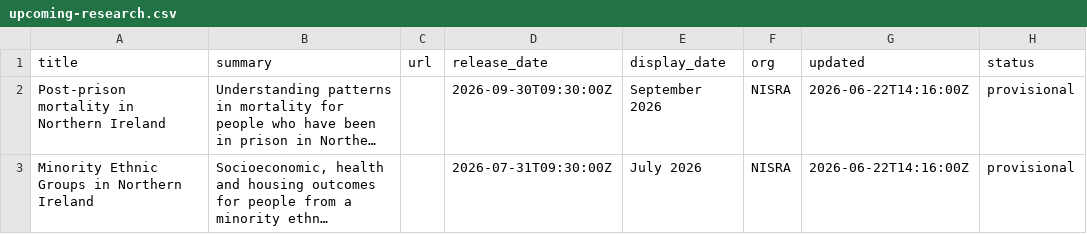
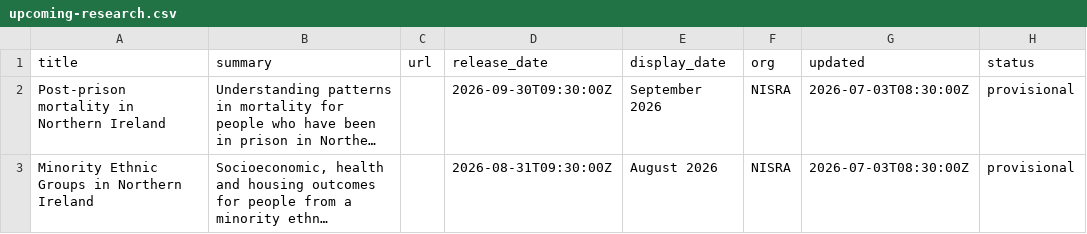
Before and after one commit to NISRA-Tech-Lab/latest-publications, a CSV file: upcoming-research.csv, drawn as a sheet; long unchanged cells end in …; the diff names each change by its address in the sheet, - before the commit and + after, or states it on an @@ line.

Commit message:
update research

```diff
--- a/upcoming-research.csv
+++ b/upcoming-research.csv
-G2:G3 (updated): 2026-06-22T14:16:00Z
+G2:G3 (updated): 2026-07-03T08:30:00Z
-D3 (release_date): 2026-07-31T09:30:00Z
+D3 (release_date): 2026-08-31T09:30:00Z
-E3 (display_date): July 2026
+E3 (display_date): August 2026
```
